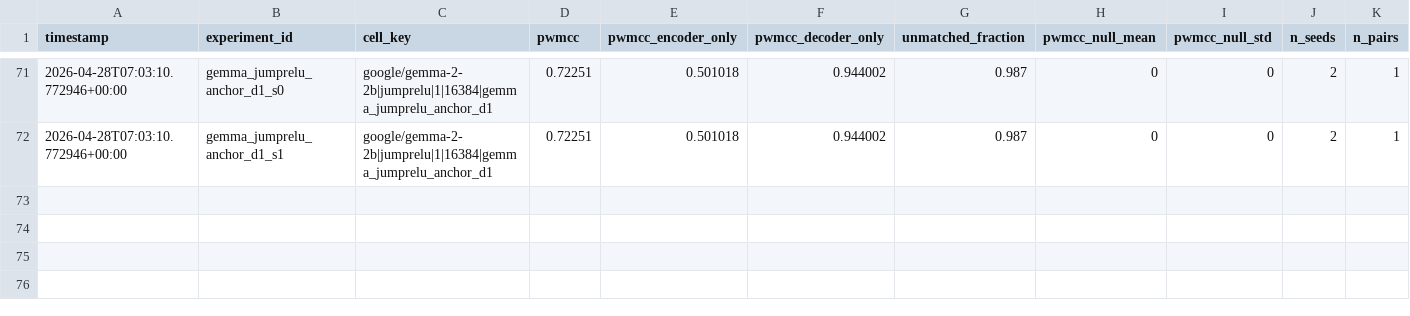
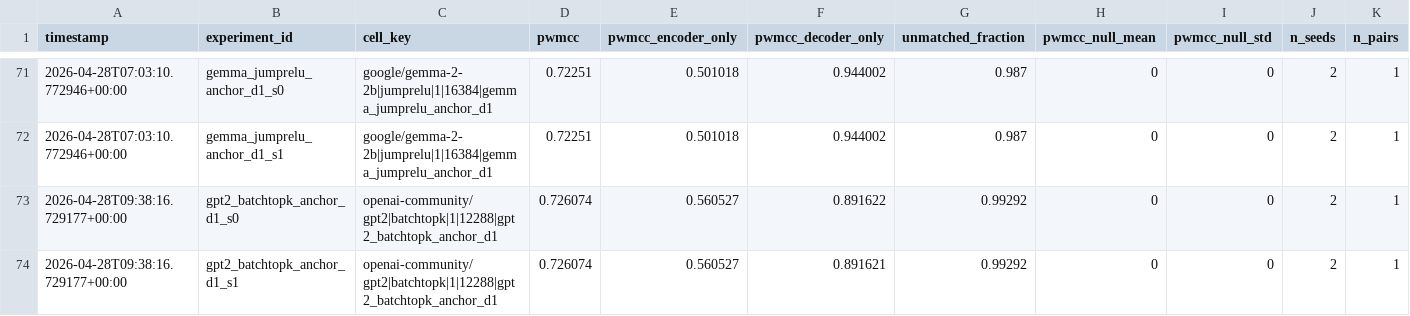
Before and after one commit to aragorn-w/sae-recursive-depth, a TSV file: experiments/pwmcc_posthoc.tsv, drawn as a sheet; only a part is shown, gaps mark what is left out; rows hold the shown columns only; the diff names each change by its address in the sheet, - before the commit and + after, or states it on an @@ line.

Commit message:
[SAE-LOOP] gpt2_batchtopk_d1_s1 complete VE=0.115188 PW-MCC=NA

```diff
--- a/experiments/pwmcc_posthoc.tsv
+++ b/experiments/pwmcc_posthoc.tsv
+row 73: 2026-04-28T09:38:16.729177+00:00 | gpt2_batchtopk_anchor_d1_s0 | openai-community/gpt2|batchtopk|1|12288|gpt2_batchtopk_anchor_d1 | 0.726074 | 0.560527 | 0.891622 | 0.99292 | 0 | 0 | 2 | 1
+row 74: 2026-04-28T09:38:16.729177+00:00 | gpt2_batchtopk_anchor_d1_s1 | openai-community/gpt2|batchtopk|1|12288|gpt2_batchtopk_anchor_d1 | 0.726074 | 0.560527 | 0.891621 | 0.99292 | 0 | 0 | 2 | 1
```
Also changed, not shown: experiments/gates.tsv, experiments/results.tsv, 4 other files.
